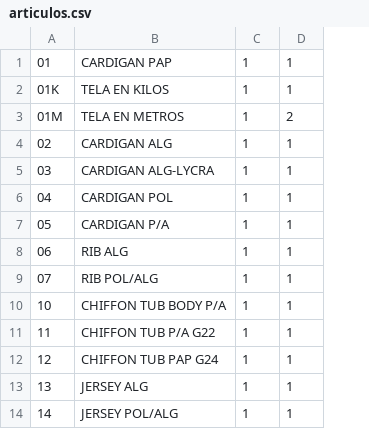
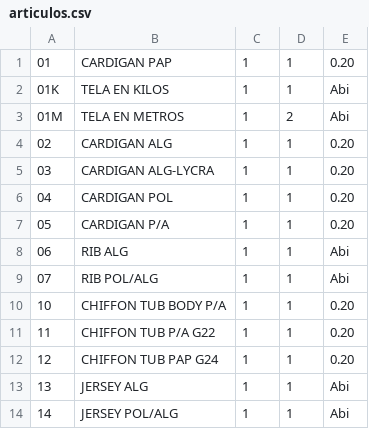
Before and after one commit to Usir95/HuejoTextil, a CSV file: storage/app/articulos.csv, drawn as a sheet; only a part is shown; the diff names each change by its address in the sheet, - before the commit and + after, or states it on an @@ line.

```diff
--- a/storage/app/articulos.csv
+++ b/storage/app/articulos.csv
+column E, rows 1-14: 0.20 | Abi | Abi | 0.20 | 0.20 | 0.20 | 0.20 | Abi | Abi | 0.20 | 0.20 | 0.20 | Abi | Abi
```
Also changed, not shown: 4 other files.
